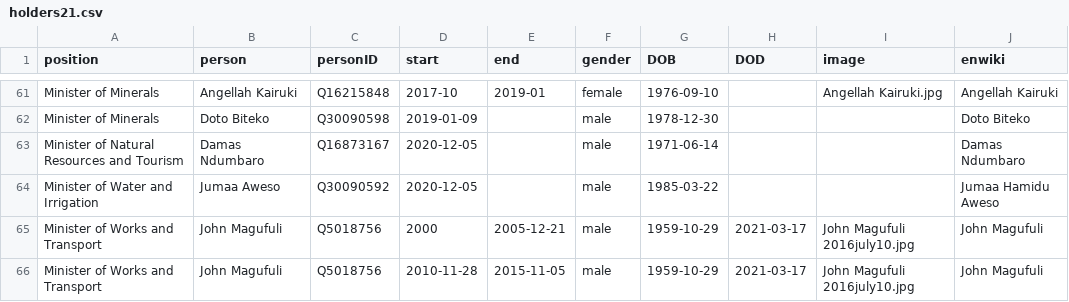
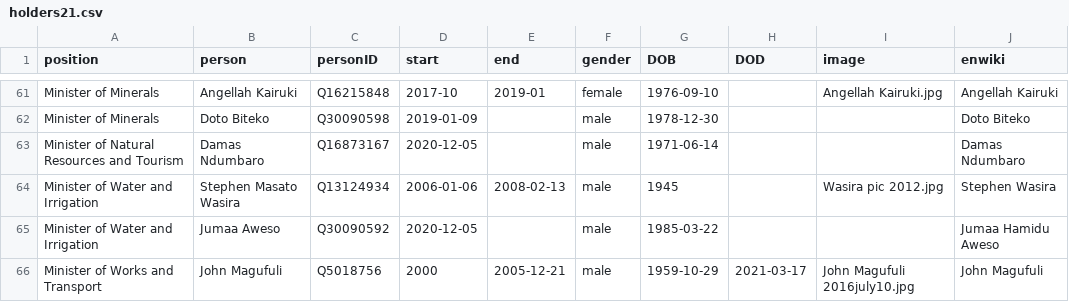
Before and after one commit to every-politician-scrapers/tanzania-ministers, a CSV file: html/holders21.csv, drawn as a sheet; only a part is shown, gaps mark what is left out; the shorter side is filled out with more unchanged rows; the diff names each change by its address in the sheet, - before the commit and + after, or states it on an @@ line.

```diff
--- a/html/holders21.csv
+++ b/html/holders21.csv
+row 64: Minister of Water and Irrigation | Stephen Masato Wasira | Q13124934 | 2006-01-06 | 2008-02-13 | male | 1945 |  | Wasira pic 2012.jpg | Stephen Wasira
```
Also changed, not shown: html/legislators.csv, 1 other file.
